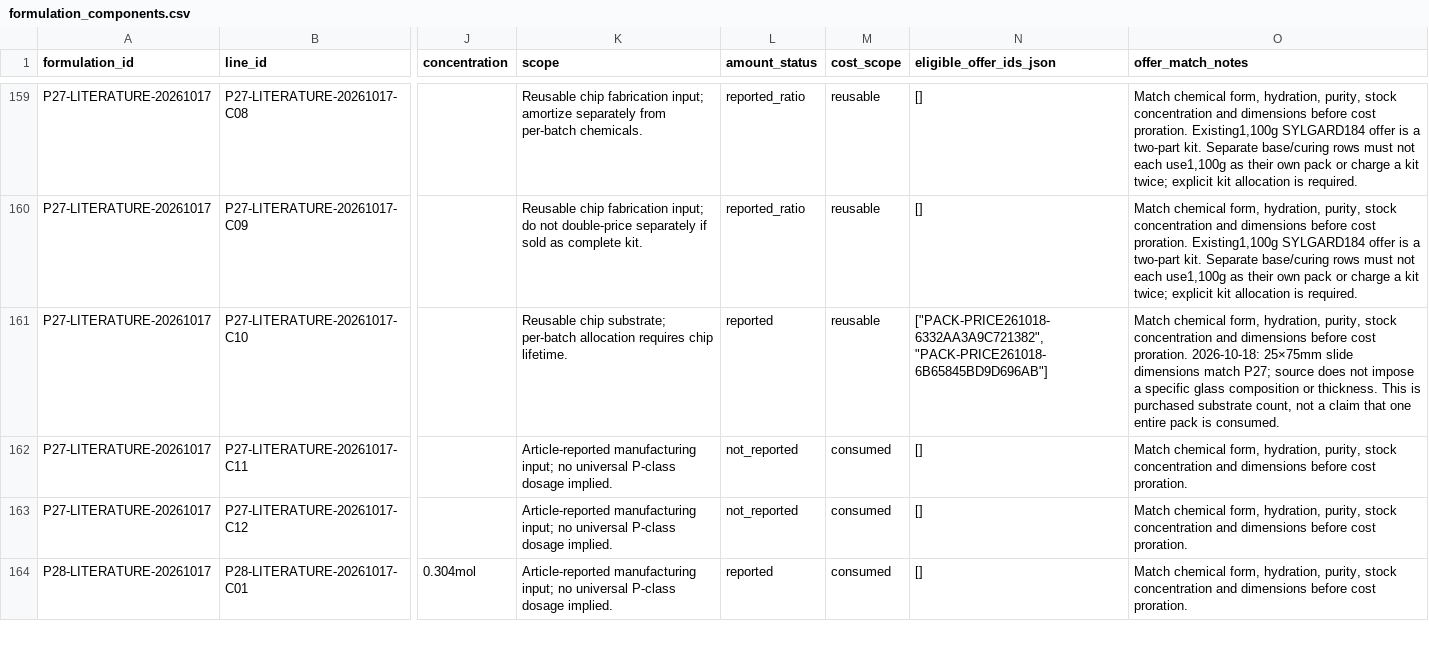
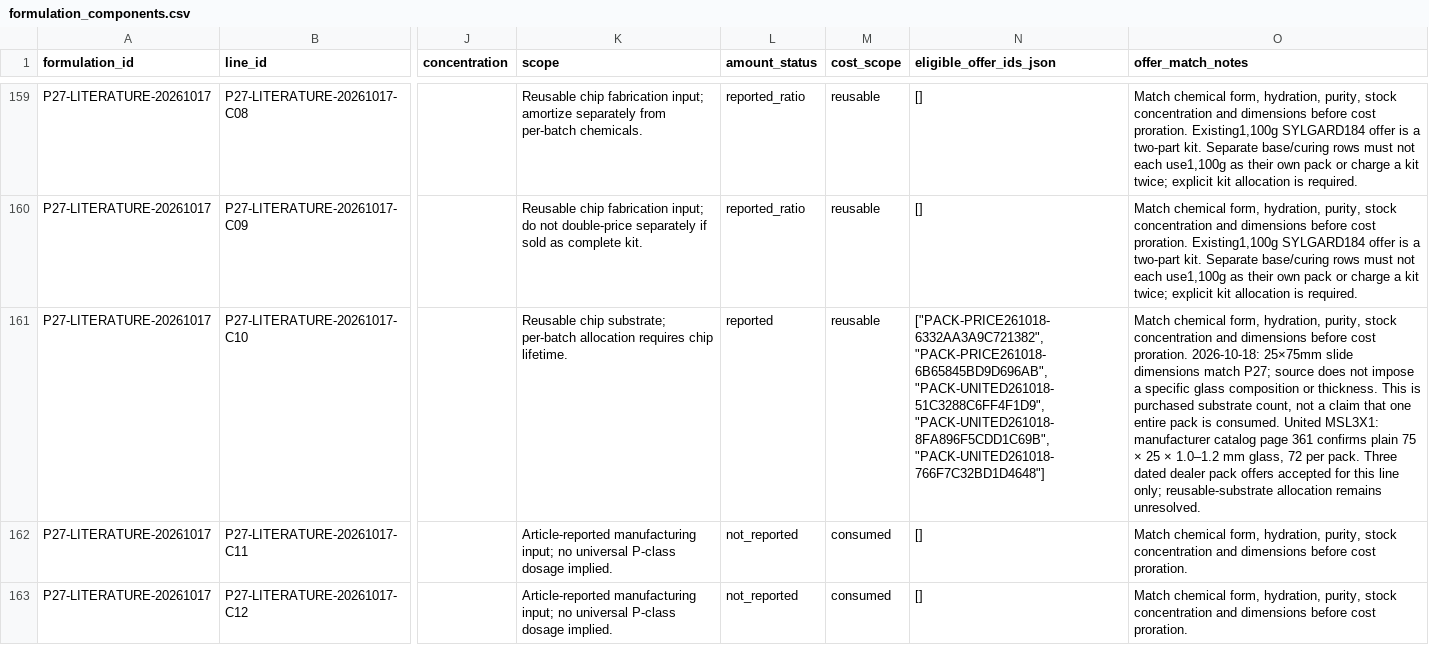
Before and after one commit to PodComet/ICoN-PCL-Equipment-Metadata, a CSV file: catalog/formulation_components.csv, drawn as a sheet; only a part is shown, gaps mark what is left out; the shorter side is filled out with more unchanged rows; the diff names each change by its address in the sheet, - before the commit and + after, or states it on an @@ line.

```diff
--- a/catalog/formulation_components.csv
+++ b/catalog/formulation_components.csv
-N161 (eligible_offer_ids_json): ["PACK-PRICE261018-6332AA3A9C721382", "PACK-PRICE261018-6B65845BD9D696AB"]
+N161 (eligible_offer_ids_json): ["PACK-PRICE261018-6332AA3A9C721382", "PACK-PRICE261018-6B65845BD9D696AB", "PACK-UNITED261018-51C3288C6FF4F1D9", "PACK-UNITED261018-8FA896F5CDD1C69B", "PACK-UNITED261018-766F7C32BD1D4648"]
-O161 (offer_match_notes): …is consumed.
+O161 (offer_match_notes): …is consumed. United MSL3X1: manufacturer catalog page 361 confirms plain 75 × 25 × 1.0–1.2 mm glass, 72 per pack. Three dated dealer pack offers accepted for this line only; reusable-substrate allocation remains unresolved.
```
Also changed, not shown: catalog/component_offers.csv, catalog/component_price_coverage.csv, 12 other files.
